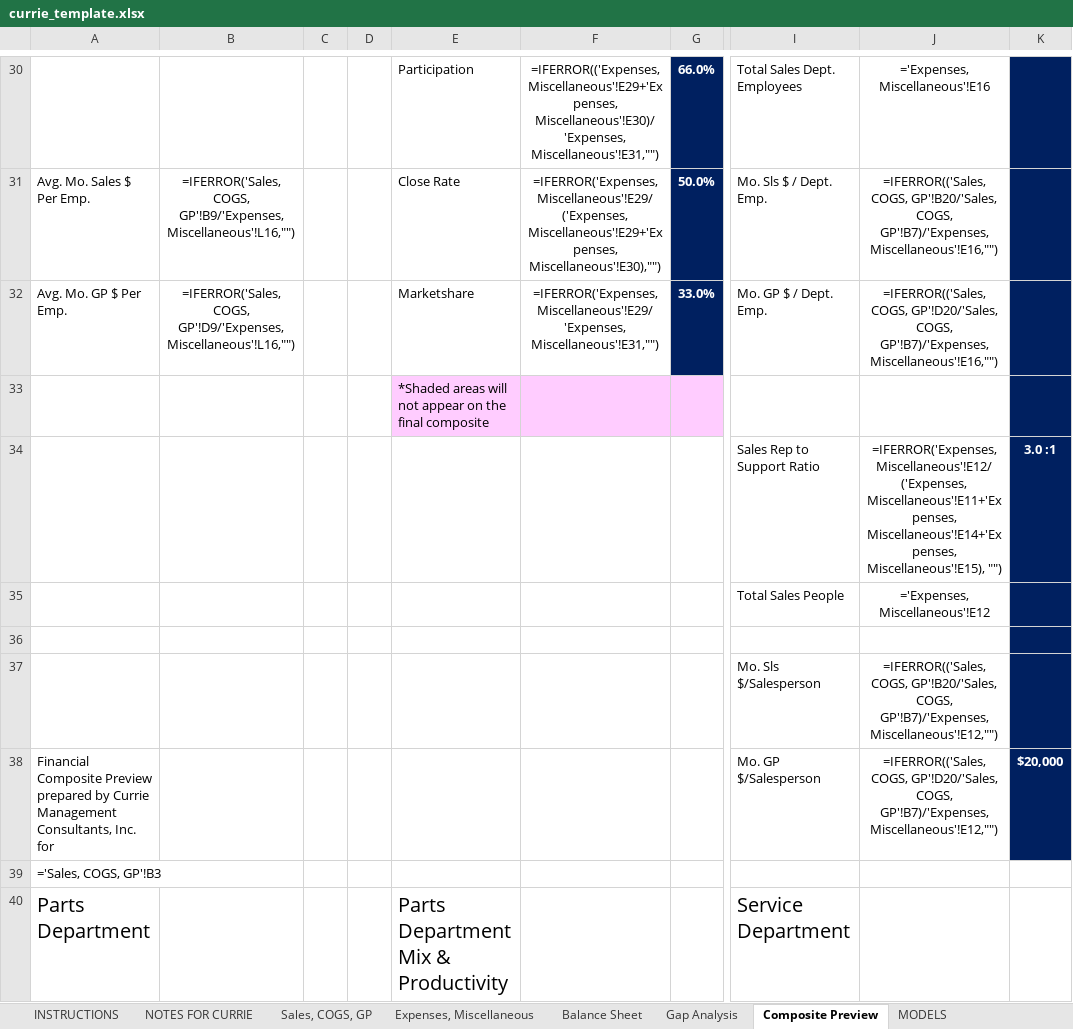
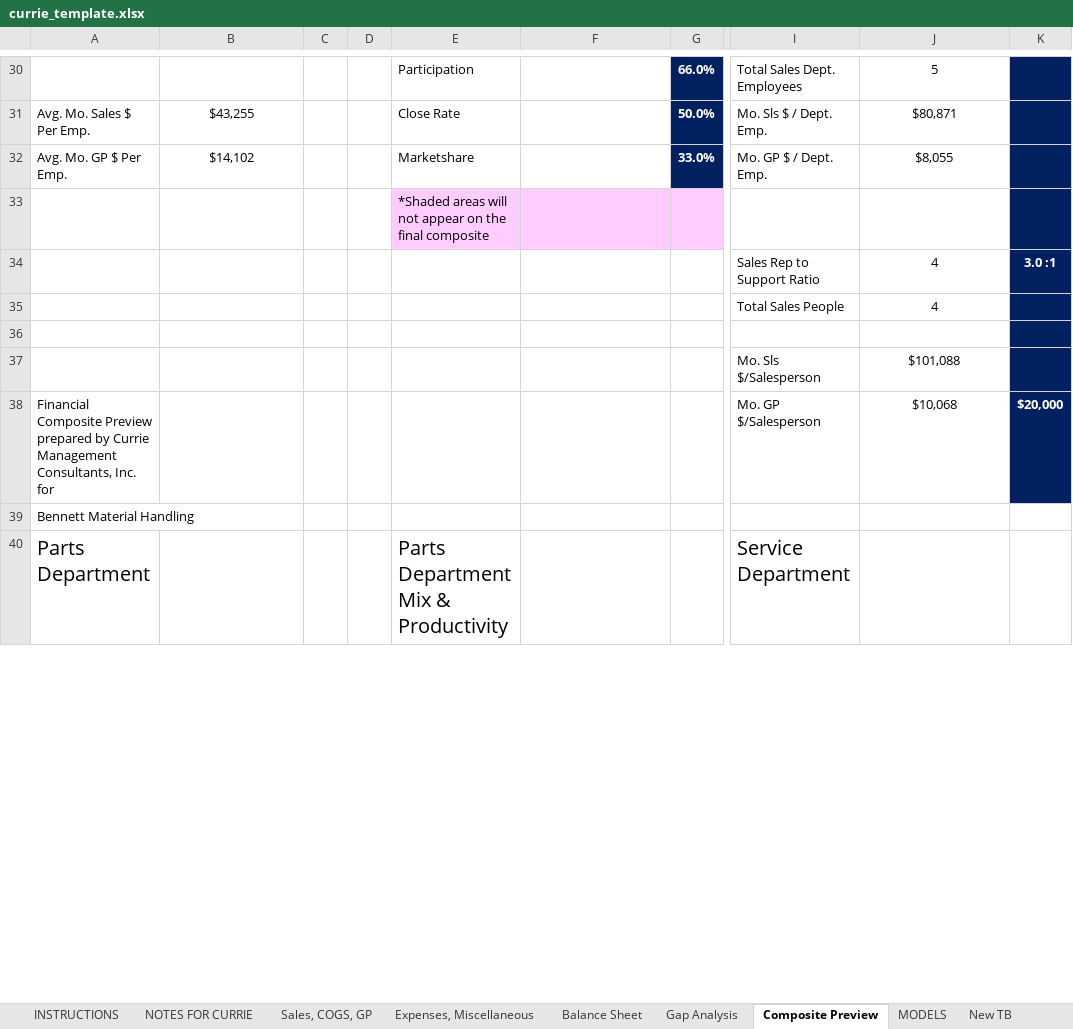
Before and after one commit to leboweric/Softbasereports, an Excel workbook: reporting-backend/src/templates/currie_template.xlsx, sheet Composite Preview, drawn as a sheet; only a part is shown, gaps mark what is left out; values as stored, in another font and other column widths than the file's, no borders; formulas without a stored value are shown as written; conditional formats not drawn; the diff covers the shown part only; the diff names each change by its address in the sheet, - before the commit and + after, or states it on an @@ line.

```diff
--- a/reporting-backend/src/templates/currie_template.xlsx (sheet Composite Preview)
+++ b/reporting-backend/src/templates/currie_template.xlsx (sheet Composite Preview)
+sheet tab: New TB
-F30: =IFERROR(('Expenses, Miscellaneous'!E29+'Expenses, Miscellaneous'!E30)/'Expenses, Miscellaneous'!E31,"")
+F30: (empty)
-J30: ='Expenses, Miscellaneous'!E16
+J30: 5
-B31: =IFERROR('Sales, COGS, GP'!B9/'Expenses, Miscellaneous'!L16,"")
+B31: $43,255
-F31: =IFERROR('Expenses, Miscellaneous'!E29/('Expenses, Miscellaneous'!E29+'Expenses, Miscellaneous'!E30),"")
+F31: (empty)
-J31: =IFERROR(('Sales, COGS, GP'!B20/'Sales, COGS, GP'!B7)/'Expenses, Miscellaneous'!E16,"")
+J31: $80,871
-B32: =IFERROR('Sales, COGS, GP'!D9/'Expenses, Miscellaneous'!L16,"")
+B32: $14,102
-F32: =IFERROR('Expenses, Miscellaneous'!E29/'Expenses, Miscellaneous'!E31,"")
+F32: (empty)
-J32: =IFERROR(('Sales, COGS, GP'!D20/'Sales, COGS, GP'!B7)/'Expenses, Miscellaneous'!E16,"")
+J32: $8,055
-J34: =IFERROR('Expenses, Miscellaneous'!E12/('Expenses, Miscellaneous'!E11+'Expenses, Miscellaneous'!E14+'Expenses, Miscellaneous'!E15), "")
+J34: 4
-J35: ='Expenses, Miscellaneous'!E12
+J35: 4
-J37: =IFERROR(('Sales, COGS, GP'!B20/'Sales, COGS, GP'!B7)/'Expenses, Miscellaneous'!E12,"")
+J37: $101,088
-J38: =IFERROR(('Sales, COGS, GP'!D20/'Sales, COGS, GP'!B7)/'Expenses, Miscellaneous'!E12,"")
+J38: $10,068
-A39: ='Sales, COGS, GP'!B3
+A39: Bennett Material Handling
```
Also changed, not shown: 6 added rows, 6 removed rows and 247 edited cells elsewhere in this sheet, sheet Gap Analysis, sheet Expenses, Miscellaneous, sheet Sales, COGS, GP, sheet MODELS, sheet Balance Sheet, charts or pictures, 1 other file.
